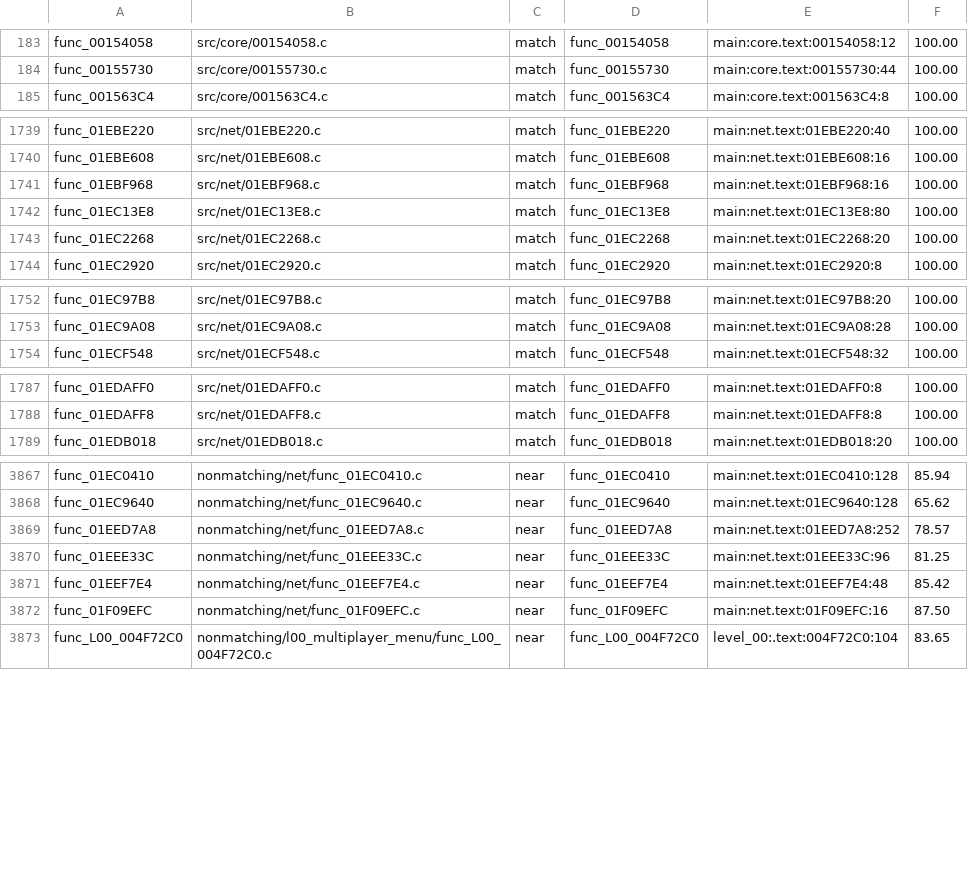
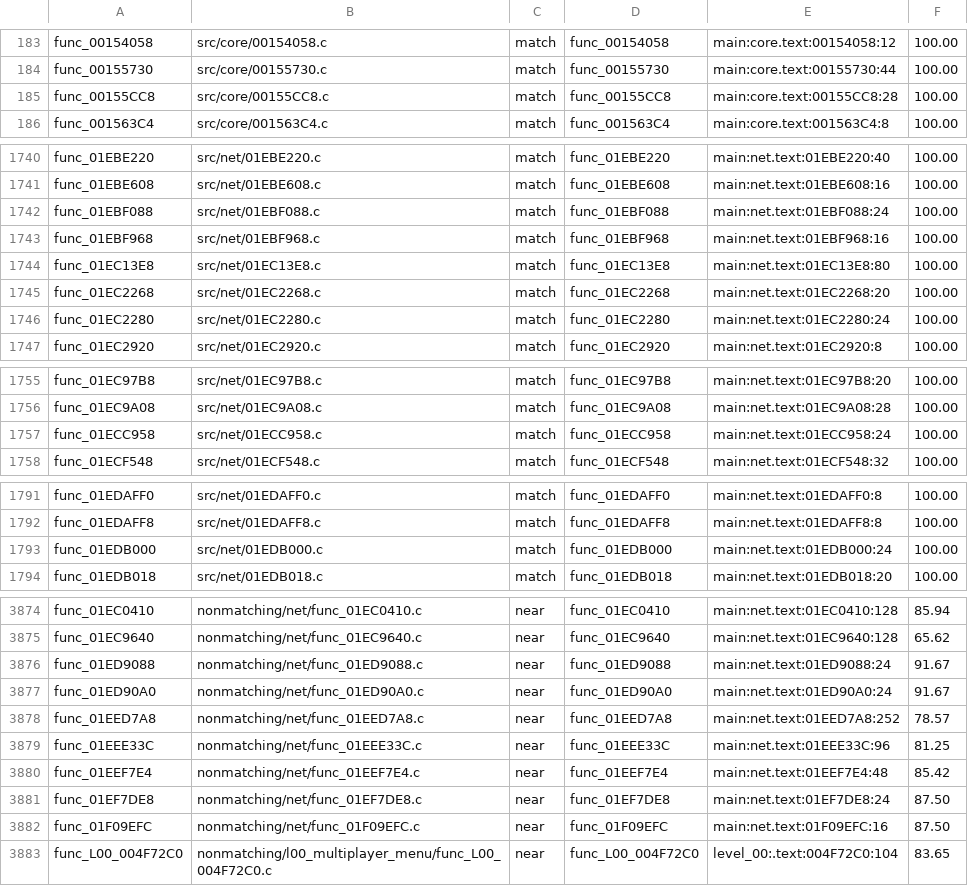
Before and after one commit to BlindFire1200/rac4-decomp, a TSV file: config/us/map.tsv, drawn as a sheet; only a part is shown, gaps mark what is left out; the diff covers the shown part only.

```diff
--- a/config/us/map.tsv
+++ b/config/us/map.tsv
@@ -184,2 +184,3 @@ func_00154058	src/core/00154058.c	match	func_00154058	main:core.text:00154058:12
 func_00155730	src/core/00155730.c	match	func_00155730	main:core.text:00155730:44	100.00
+func_00155CC8	src/core/00155CC8.c	match	func_00155CC8	main:core.text:00155CC8:28	100.00
 func_001563C4	src/core/001563C4.c	match	func_001563C4	main:core.text:001563C4:8	100.00
@@ -1740,2 +1741,3 @@ func_01EBE220	src/net/01EBE220.c	match	func_01EBE220	main:net.text:01EBE220:40	1
 func_01EBE608	src/net/01EBE608.c	match	func_01EBE608	main:net.text:01EBE608:16	100.00
+func_01EBF088	src/net/01EBF088.c	match	func_01EBF088	main:net.text:01EBF088:24	100.00
 func_01EBF968	src/net/01EBF968.c	match	func_01EBF968	main:net.text:01EBF968:16	100.00
@@ -1743,2 +1745,3 @@ func_01EC13E8	src/net/01EC13E8.c	match	func_01EC13E8	main:net.text:01EC13E8:80	1
 func_01EC2268	src/net/01EC2268.c	match	func_01EC2268	main:net.text:01EC2268:20	100.00
+func_01EC2280	src/net/01EC2280.c	match	func_01EC2280	main:net.text:01EC2280:24	100.00
 func_01EC2920	src/net/01EC2920.c	match	func_01EC2920	main:net.text:01EC2920:8	100.00
@@ -1753,2 +1756,3 @@ func_01EC97B8	src/net/01EC97B8.c	match	func_01EC97B8	main:net.text:01EC97B8:20	1
 func_01EC9A08	src/net/01EC9A08.c	match	func_01EC9A08	main:net.text:01EC9A08:28	100.00
+func_01ECC958	src/net/01ECC958.c	match	func_01ECC958	main:net.text:01ECC958:24	100.00
 func_01ECF548	src/net/01ECF548.c	match	func_01ECF548	main:net.text:01ECF548:32	100.00
@@ -1788,2 +1792,3 @@ func_01EDAFF0	src/net/01EDAFF0.c	match	func_01EDAFF0	main:net.text:01EDAFF0:8	10
 func_01EDAFF8	src/net/01EDAFF8.c	match	func_01EDAFF8	main:net.text:01EDAFF8:8	100.00
+func_01EDB000	src/net/01EDB000.c	match	func_01EDB000	main:net.text:01EDB000:24	100.00
 func_01EDB018	src/net/01EDB018.c	match	func_01EDB018	main:net.text:01EDB018:20	100.00
@@ -3868,2 +3875,4 @@ func_01EC0410	nonmatching/net/func_01EC0410.c	near	func_01EC0410	main:net.text:0
 func_01EC9640	nonmatching/net/func_01EC9640.c	near	func_01EC9640	main:net.text:01EC9640:128	65.62
+func_01ED9088	nonmatching/net/func_01ED9088.c	near	func_01ED9088	main:net.text:01ED9088:24	91.67
+func_01ED90A0	nonmatching/net/func_01ED90A0.c	near	func_01ED90A0	main:net.text:01ED90A0:24	91.67
 func_01EED7A8	nonmatching/net/func_01EED7A8.c	near	func_01EED7A8	main:net.text:01EED7A8:252	78.57
@@ -3871,2 +3880,3 @@ func_01EEE33C	nonmatching/net/func_01EEE33C.c	near	func_01EEE33C	main:net.text:0
 func_01EEF7E4	nonmatching/net/func_01EEF7E4.c	near	func_01EEF7E4	main:net.text:01EEF7E4:48	85.42
+func_01EF7DE8	nonmatching/net/func_01EF7DE8.c	near	func_01EF7DE8	main:net.text:01EF7DE8:24	87.50
 func_01F09EFC	nonmatching/net/func_01F09EFC.c	near	func_01F09EFC	main:net.text:01F09EFC:16	87.50
```
Also changed, not shown: 2 added rows elsewhere in this file, config/pal/map.tsv, 14 other files.
